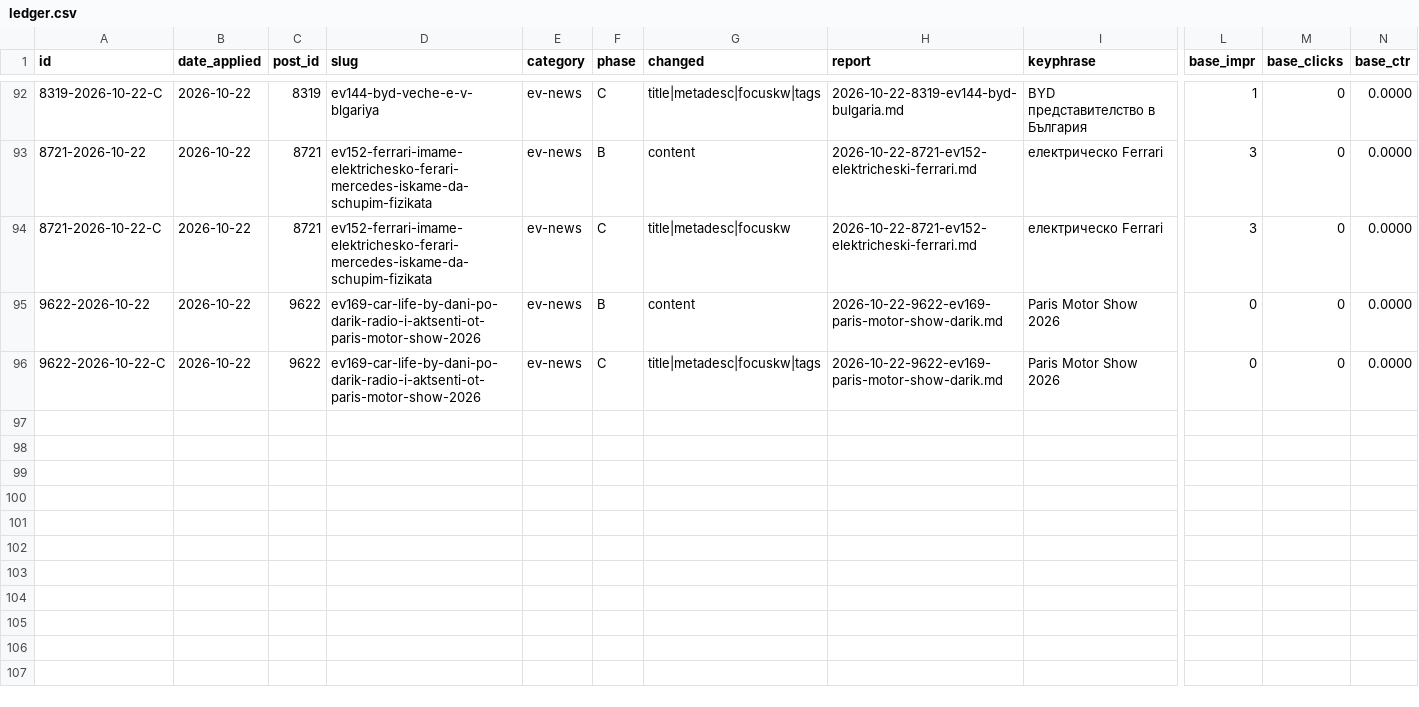
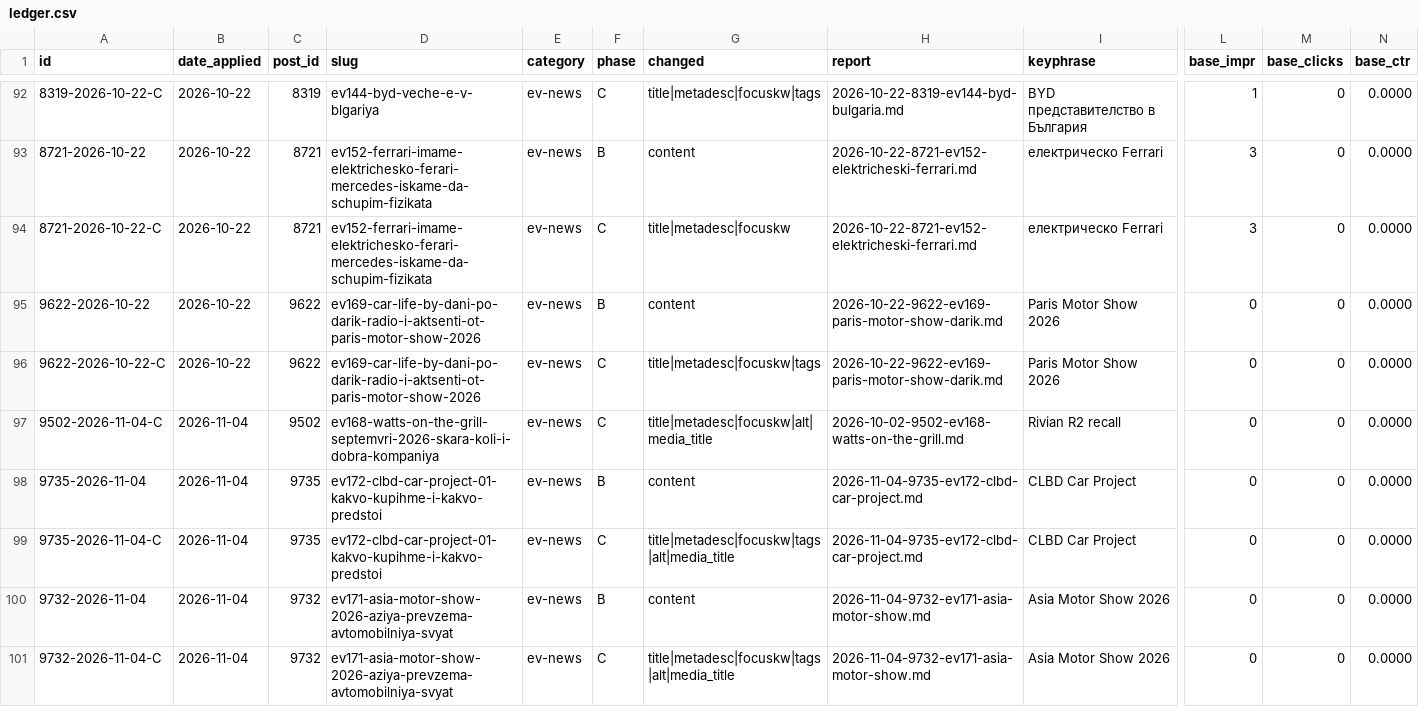
Before and after one commit to trepechov/carlifebydani, a CSV file: reports/seo-optimizations/ledger.csv, drawn as a sheet; only a part is shown, gaps mark what is left out; rows hold the shown columns only; the diff names each change by its address in the sheet, - before the commit and + after, or states it on an @@ line.

```diff
--- a/reports/seo-optimizations/ledger.csv
+++ b/reports/seo-optimizations/ledger.csv
+row 97: 9502-2026-11-04-C | 2026-11-04 | 9502 | ev168-watts-on-the-grill-septemvri-2026-skara-koli-i-dobra-kompaniya | ev-news | C | title|metadesc|focuskw|alt|media_title | 2026-10-02-9502-ev168-watts-on-the-grill.md | Rivian R2 recall | 0 | 0 | 0.0000
+row 98: 9735-2026-11-04 | 2026-11-04 | 9735 | ev172-clbd-car-project-01-kakvo-kupihme-i-kakvo-predstoi | ev-news | B | content | 2026-11-04-9735-ev172-clbd-car-project.md | CLBD Car Project | 0 | 0 | 0.0000
+row 99: 9735-2026-11-04-C | 2026-11-04 | 9735 | ev172-clbd-car-project-01-kakvo-kupihme-i-kakvo-predstoi | ev-news | C | title|metadesc|focuskw|tags|alt|media_title | 2026-11-04-9735-ev172-clbd-car-project.md | CLBD Car Project | 0 | 0 | 0.0000
+row 100: 9732-2026-11-04 | 2026-11-04 | 9732 | ev171-asia-motor-show-2026-aziya-prevzema-avtomobilniya-svyat | ev-news | B | content | 2026-11-04-9732-ev171-asia-motor-show.md | Asia Motor Show 2026 | 0 | 0 | 0.0000
+row 101: 9732-2026-11-04-C | 2026-11-04 | 9732 | ev171-asia-motor-show-2026-aziya-prevzema-avtomobilniya-svyat | ev-news | C | title|metadesc|focuskw|tags|alt|media_title | 2026-11-04-9732-ev171-asia-motor-show.md | Asia Motor Show 2026 | 0 | 0 | 0.0000
```
Also changed, not shown: 10 other files.
